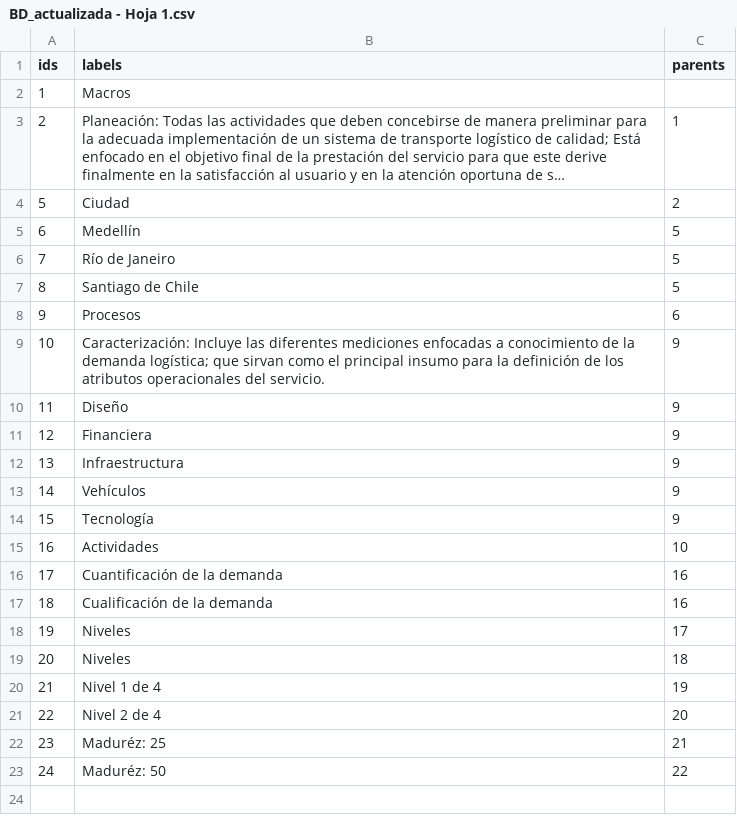
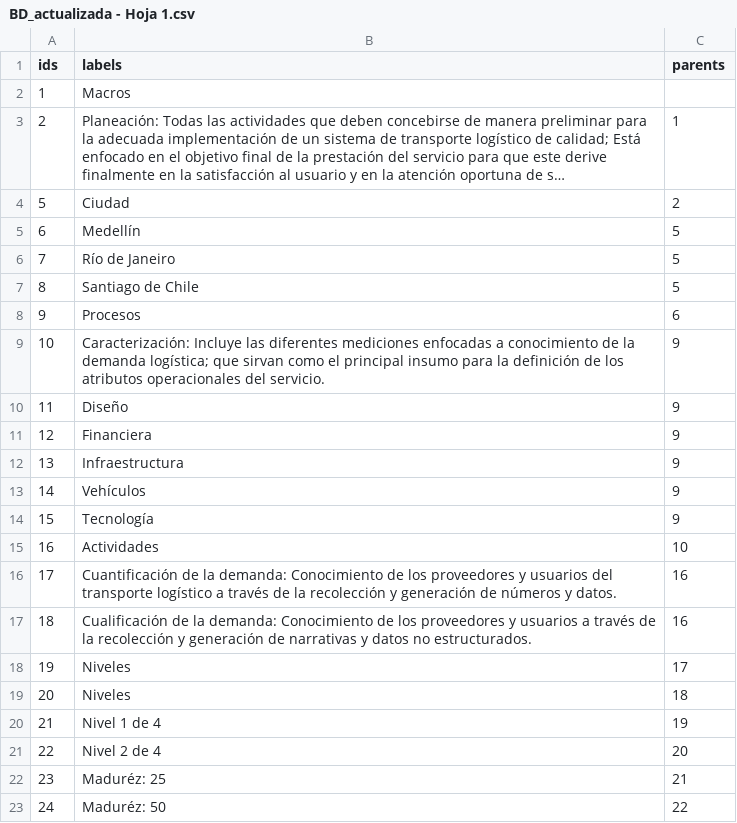
Before and after one commit to blopezp99/LogusDatos, a CSV file: BD_actualizada - Hoja 1.csv, drawn as a sheet; long unchanged cells end in ….

Commit message:
Update BD_actualizada - Hoja 1.csv

```diff
--- a/BD_actualizada - Hoja 1.csv
+++ b/BD_actualizada - Hoja 1.csv
@@ -15,4 +15,4 @@ ids,labels,parents
 16,Actividades,10
-17,Cuantificación de la demanda,16
-18,Cualificación de la demanda,16
+17,Cuantificación de la demanda: Conocimiento de los proveedores y usuarios del transporte logístico a través de la recolección y generación de números y datos.,16
+18,Cualificación de la demanda: Conocimiento de los proveedores y usuarios a través de la recolección y generación de narrativas y datos no estructurados.,16
 19,Niveles,17
```
